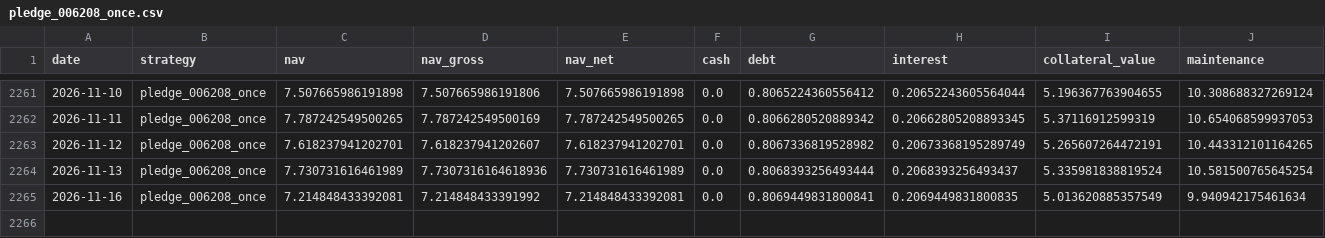
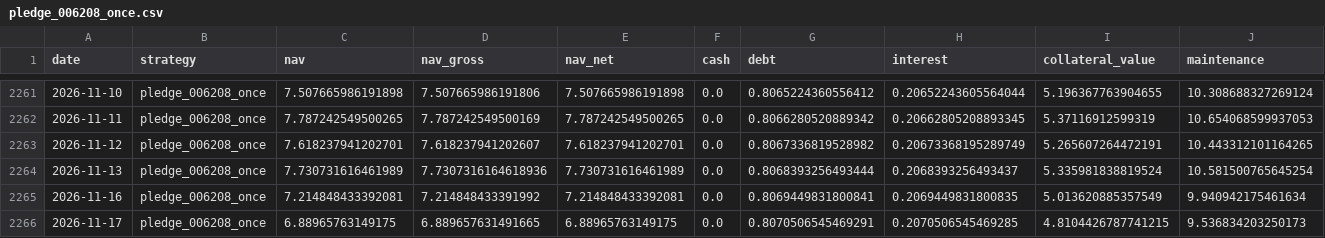
Before and after one commit to hanjhou2000716/prstk-taiwan-etf-research, a CSV file: site/data/backtests/pledge_006208_once.csv, drawn as a sheet; only a part is shown, gaps mark what is left out; rows hold the shown columns only; the diff names each change by its address in the sheet, - before the commit and + after, or states it on an @@ line.

```diff
--- a/site/data/backtests/pledge_006208_once.csv
+++ b/site/data/backtests/pledge_006208_once.csv
+row 2266: 2026-11-17 | pledge_006208_once | 6.88965763149175 | 6.889657631491665 | 6.88965763149175 | 0.0 | 0.8070506545469291 | 0.2070506545469285 | 4.8104426787741215 | 9.536834203250173
```
Also changed, not shown: site/data/backtests/fixed_beta_50_cash_50_00685L.csv, site/data/backtests/pledge_006208_dynamic.csv, 15 other files.
